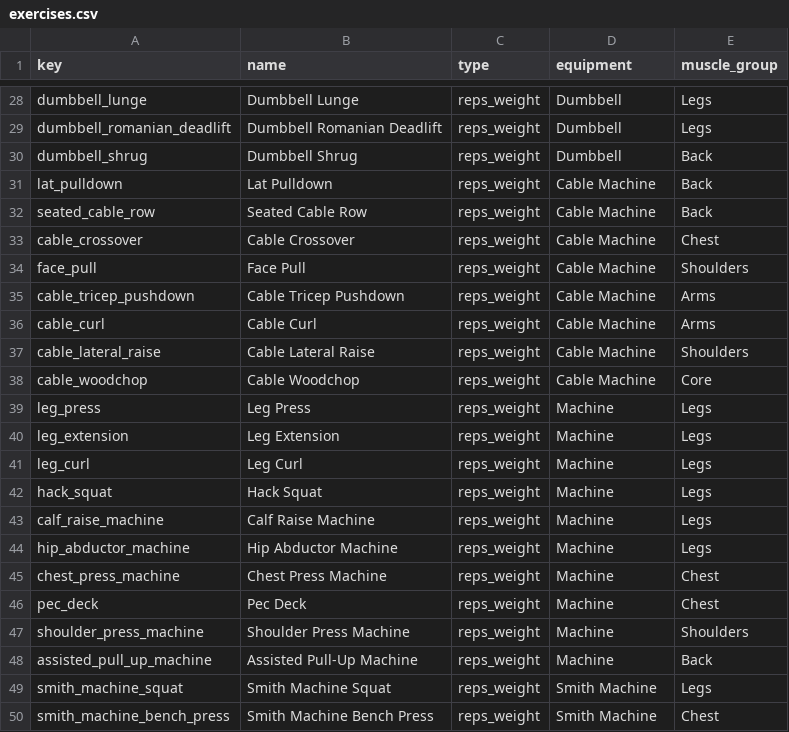
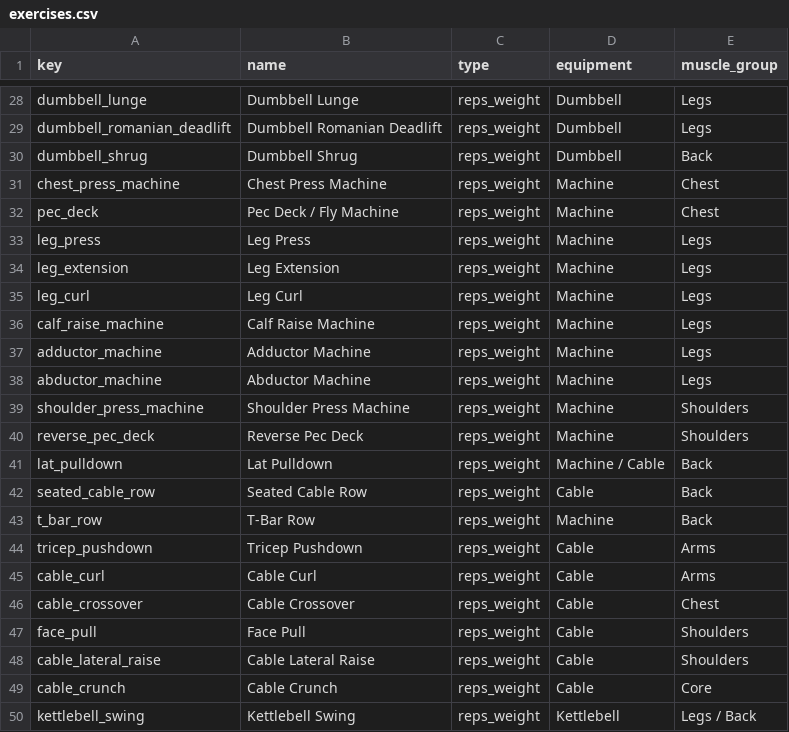
Before and after one commit to AlvaroCreixell/exercise-logger, a CSV file: src/data/exercises.csv, drawn as a sheet; only a part is shown, gaps mark what is left out; the diff covers the shown part only.

Commit message:
feat(v2): replace exercise catalog with v2 catalog (84 exercises)
Replaces the v1 79-exercise CSV with the v2 catalog of 84 exercises.
Changes include new machine groupings, kettlebell/farmers_carry, additional
bodyweight push-up variants (wide, diamond, decline, pike), cable exercises
regrouped, and removal of v1-only exercises (hack squat, smith machine, etc.).

```diff
--- a/src/data/exercises.csv
+++ b/src/data/exercises.csv
@@ -30,10 +30,4 @@ dumbbell_romanian_deadlift,Dumbbell Romanian Deadlift,reps_weight,Dumbbell,Legs
 dumbbell_shrug,Dumbbell Shrug,reps_weight,Dumbbell,Back
-lat_pulldown,Lat Pulldown,reps_weight,Cable Machine,Back
-seated_cable_row,Seated Cable Row,reps_weight,Cable Machine,Back
-cable_crossover,Cable Crossover,reps_weight,Cable Machine,Chest
-face_pull,Face Pull,reps_weight,Cable Machine,Shoulders
-cable_tricep_pushdown,Cable Tricep Pushdown,reps_weight,Cable Machine,Arms
-cable_curl,Cable Curl,reps_weight,Cable Machine,Arms
-cable_lateral_raise,Cable Lateral Raise,reps_weight,Cable Machine,Shoulders
-cable_woodchop,Cable Woodchop,reps_weight,Cable Machine,Core
+chest_press_machine,Chest Press Machine,reps_weight,Machine,Chest
+pec_deck,Pec Deck / Fly Machine,reps_weight,Machine,Chest
 leg_press,Leg Press,reps_weight,Machine,Legs
@@ -41,10 +35,16 @@ leg_extension,Leg Extension,reps_weight,Machine,Legs
 leg_curl,Leg Curl,reps_weight,Machine,Legs
-hack_squat,Hack Squat,reps_weight,Machine,Legs
 calf_raise_machine,Calf Raise Machine,reps_weight,Machine,Legs
-hip_abductor_machine,Hip Abductor Machine,reps_weight,Machine,Legs
-chest_press_machine,Chest Press Machine,reps_weight,Machine,Chest
-pec_deck,Pec Deck,reps_weight,Machine,Chest
+adductor_machine,Adductor Machine,reps_weight,Machine,Legs
+abductor_machine,Abductor Machine,reps_weight,Machine,Legs
 shoulder_press_machine,Shoulder Press Machine,reps_weight,Machine,Shoulders
-assisted_pull_up_machine,Assisted Pull-Up Machine,reps_weight,Machine,Back
-smith_machine_squat,Smith Machine Squat,reps_weight,Smith Machine,Legs
-smith_machine_bench_press,Smith Machine Bench Press,reps_weight,Smith Machine,Chest
+reverse_pec_deck,Reverse Pec Deck,reps_weight,Machine,Shoulders
+lat_pulldown,Lat Pulldown,reps_weight,Machine / Cable,Back
+seated_cable_row,Seated Cable Row,reps_weight,Cable,Back
+t_bar_row,T-Bar Row,reps_weight,Machine,Back
+tricep_pushdown,Tricep Pushdown,reps_weight,Cable,Arms
+cable_curl,Cable Curl,reps_weight,Cable,Arms
+cable_crossover,Cable Crossover,reps_weight,Cable,Chest
+face_pull,Face Pull,reps_weight,Cable,Shoulders
+cable_lateral_raise,Cable Lateral Raise,reps_weight,Cable,Shoulders
+cable_crunch,Cable Crunch,reps_weight,Cable,Core
+kettlebell_swing,Kettlebell Swing,reps_weight,Kettlebell,Legs / Back
```
Also changed, not shown: 5 added rows and 1 moved row elsewhere in this file.
